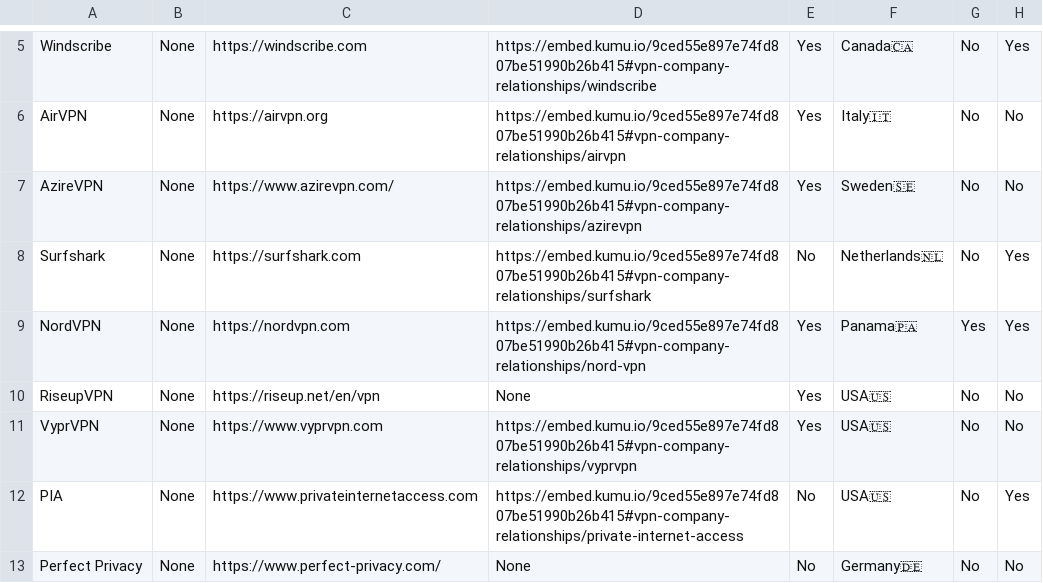
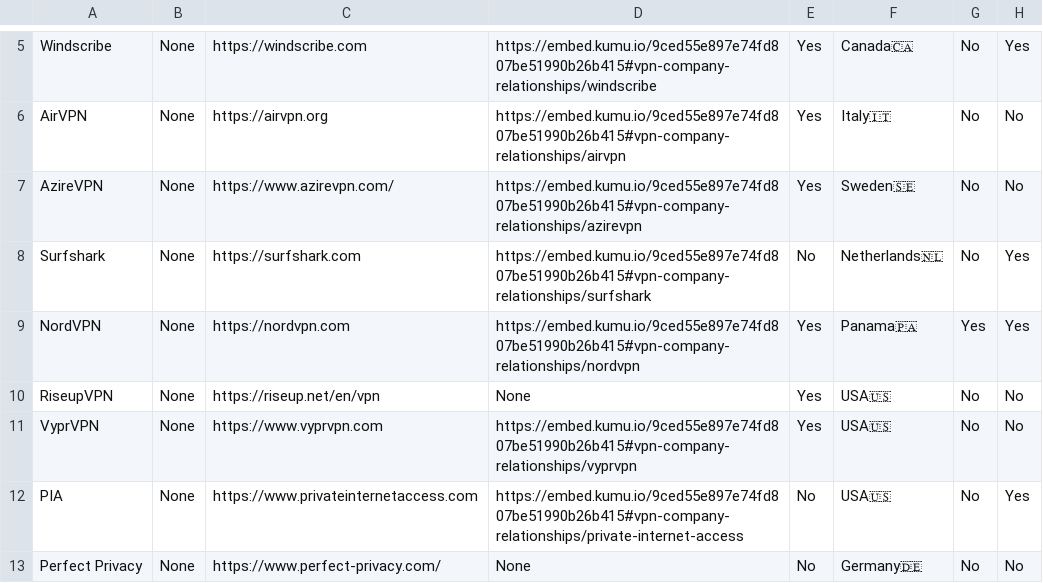
Before and after one commit to techlore/website, a CSV file: assets/vpn/VPNchart.csv, drawn as a sheet; only a part is shown, gaps mark what is left out; the diff names each change by its address in the sheet, - before the commit and + after, or states it on an @@ line.

Commit message:
Fix NordVPN history link in VPNchart.csv

```diff
--- a/assets/vpn/VPNchart.csv
+++ b/assets/vpn/VPNchart.csv
-D9: https://embed.kumu.io/9ced55e897e74fd807be51990b26b415#vpn-company-relationships/nord-vpn
+D9: https://embed.kumu.io/9ced55e897e74fd807be51990b26b415#vpn-company-relationships/nordvpn
```
